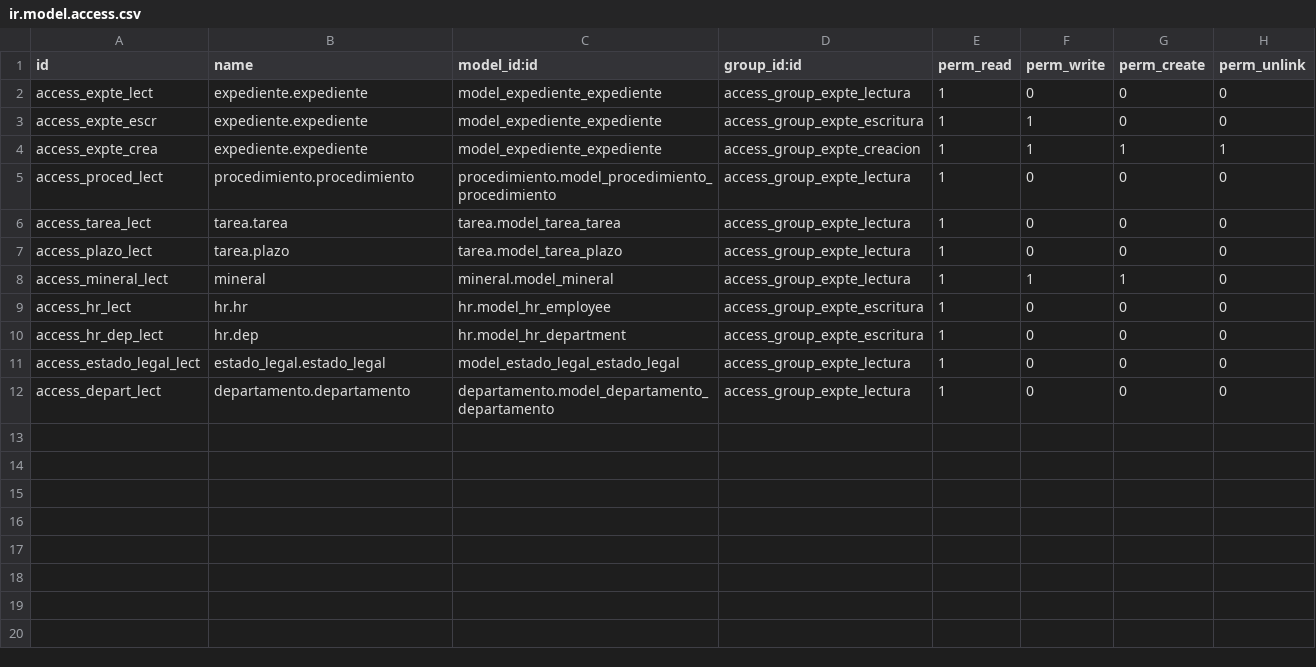
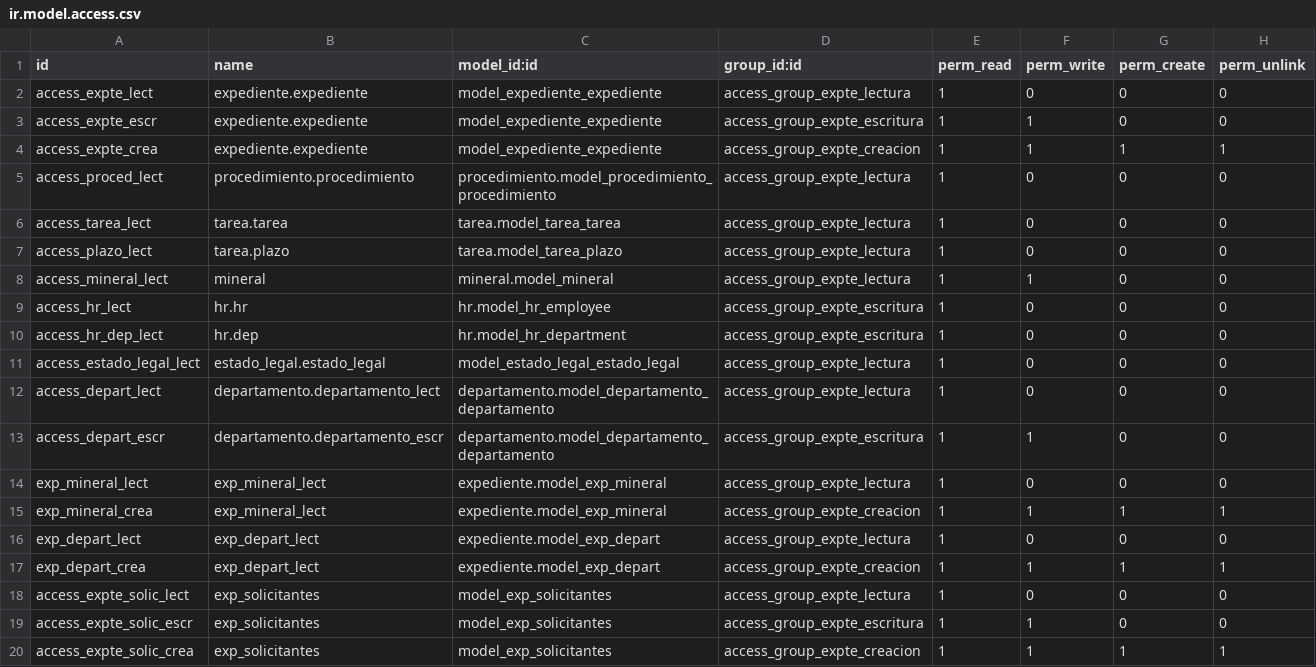
Before and after one commit to gisminero/gepromi_v2, a CSV file: expediente/security/ir.model.access.csv, drawn as a sheet.

Commit message:
Actualizar el modulo Expediente

```diff
--- a/expediente/security/ir.model.access.csv
+++ b/expediente/security/ir.model.access.csv
@@ -7,3 +7,3 @@ access_tarea_lect,tarea.tarea,tarea.model_tarea_tarea,access_group_expte_lectura
 access_plazo_lect,tarea.plazo,tarea.model_tarea_plazo,access_group_expte_lectura,1,0,0,0
-access_mineral_lect,mineral,mineral.model_mineral,access_group_expte_lectura,1,1,1,0
+access_mineral_lect,mineral,mineral.model_mineral,access_group_expte_lectura,1,1,0,0
 access_hr_lect,hr.hr,hr.model_hr_employee,access_group_expte_escritura,1,0,0,0
@@ -11,2 +11,10 @@ access_hr_dep_lect,hr.dep,hr.model_hr_department,access_group_expte_escritura,1,
 access_estado_legal_lect,estado_legal.estado_legal,model_estado_legal_estado_legal,access_group_expte_lectura,1,0,0,0
-access_depart_lect,departamento.departamento,departamento.model_departamento_departamento,access_group_expte_lectura,1,0,0,0
+access_depart_lect,departamento.departamento_lect,departamento.model_departamento_departamento,access_group_expte_lectura,1,0,0,0
+access_depart_escr,departamento.departamento_escr,departamento.model_departamento_departamento,access_group_expte_escritura,1,1,0,0
+exp_mineral_lect,exp_mineral_lect,expediente.model_exp_mineral,access_group_expte_lectura,1,0,0,0
+exp_mineral_crea,exp_mineral_lect,expediente.model_exp_mineral,access_group_expte_creacion,1,1,1,1
+exp_depart_lect,exp_depart_lect,expediente.model_exp_depart,access_group_expte_lectura,1,0,0,0
+exp_depart_crea,exp_depart_lect,expediente.model_exp_depart,access_group_expte_creacion,1,1,1,1
+access_expte_solic_lect,exp_solicitantes,model_exp_solicitantes,access_group_expte_lectura,1,0,0,0
+access_expte_solic_escr,exp_solicitantes,model_exp_solicitantes,access_group_expte_escritura,1,1,0,0
+access_expte_solic_crea,exp_solicitantes,model_exp_solicitantes,access_group_expte_creacion,1,1,1,1
```
Also changed, not shown: 4 other files.
